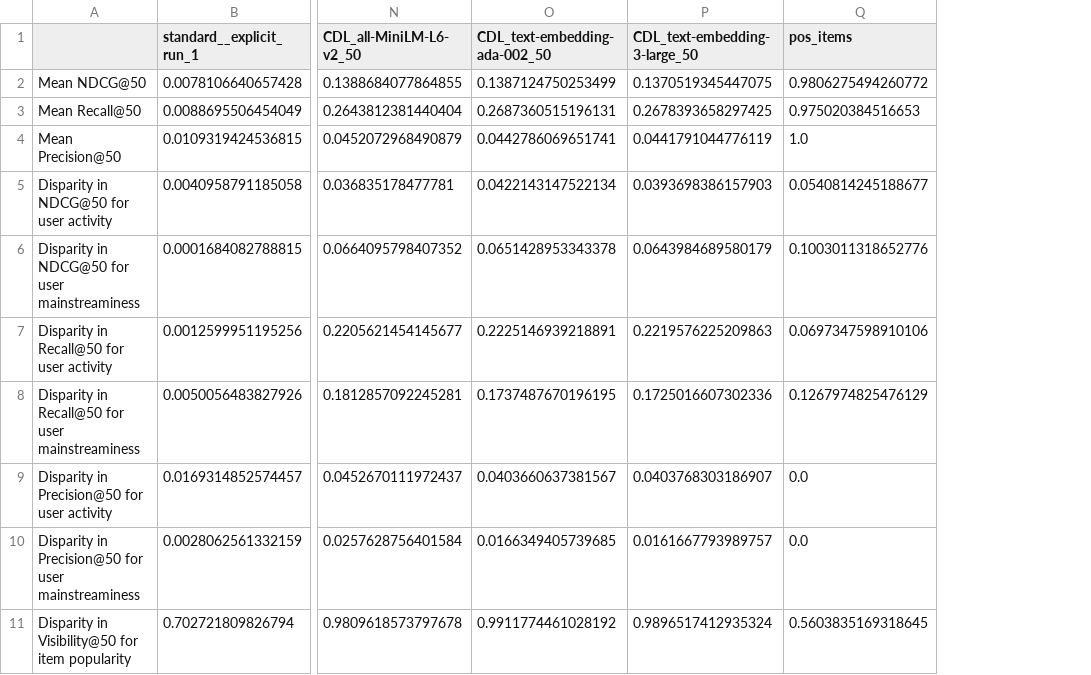
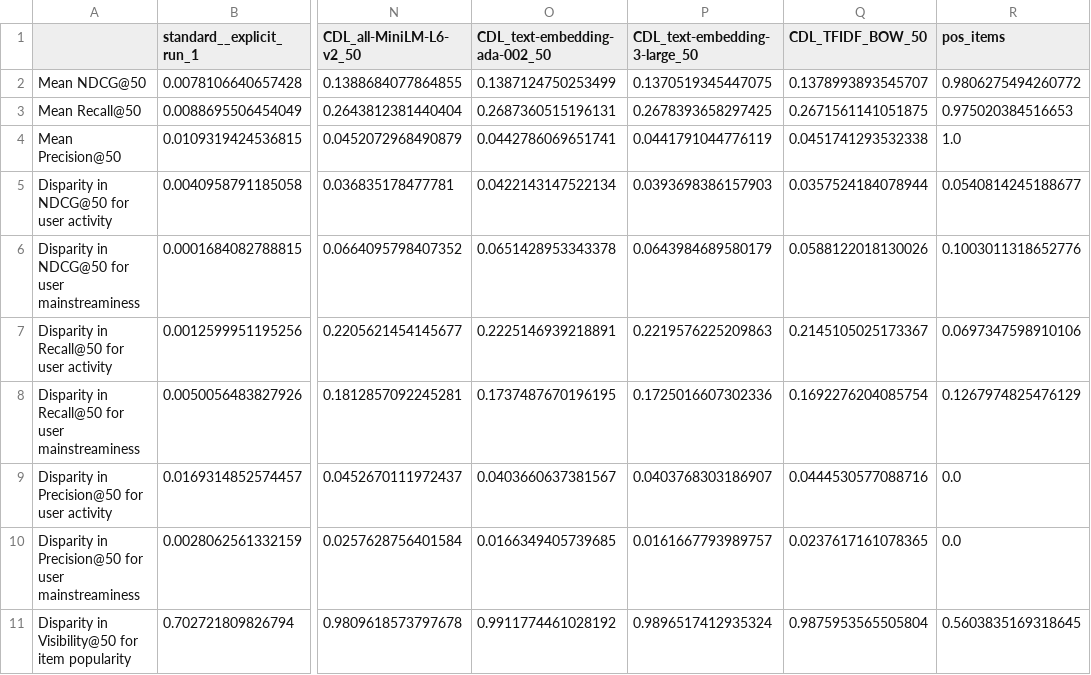
Before and after one commit to yasdel/RecSys_GPT, a CSV file: results/ml-latest-small/fairness_evaluations/all_recommenders.csv, drawn as a sheet; only a part is shown, gaps mark what is left out; the diff names each change by its address in the sheet, - before the commit and + after, or states it on an @@ line.

Commit message:
upload all_recommenders.csv from Colab

```diff
--- a/results/ml-latest-small/fairness_evaluations/all_recommenders.csv
+++ b/results/ml-latest-small/fairness_evaluations/all_recommenders.csv
+column Q (CDL_TFIDF_BOW_50), rows 2-11: 0.1378993893545707 | 0.2671561141051875 | 0.0451741293532338 | 0.0357524184078944 | 0.0588122018130026 | 0.2145105025173367 | 0.1692276204085754 | 0.0444530577088716 | 0.0237617161078365 | 0.9875953565505804
```
